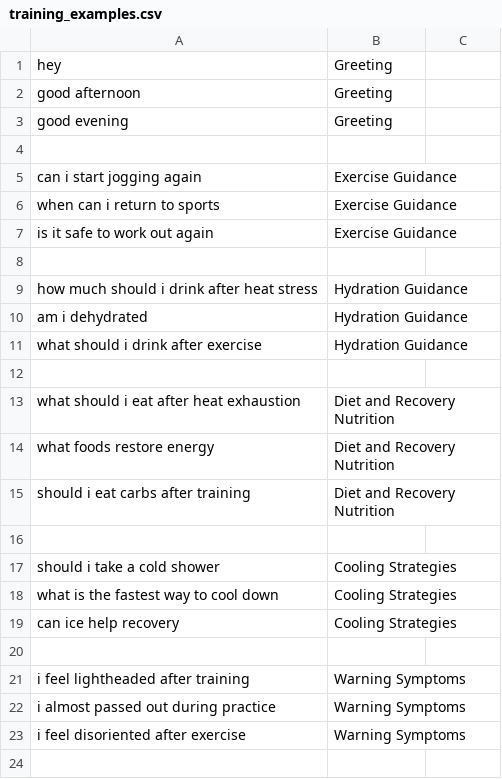
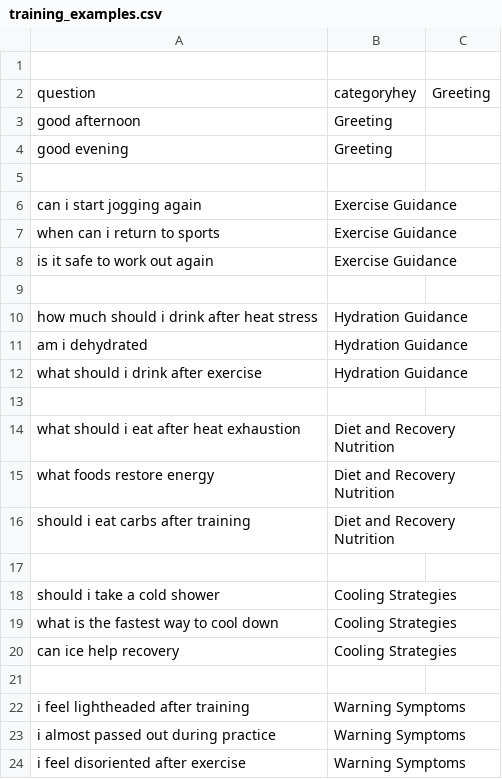
Before and after one commit to J3n3codes/Heat-Recovery-Assist-Chatbot, a CSV file: data/training_examples.csv, drawn as a sheet.

Commit message:
Update training_examples.csv

```diff
--- a/data/training_examples.csv
+++ b/data/training_examples.csv
@@ -1,2 +1,3 @@
-hey,Greeting
+
+question,categoryhey,Greeting
 good afternoon,Greeting
```
